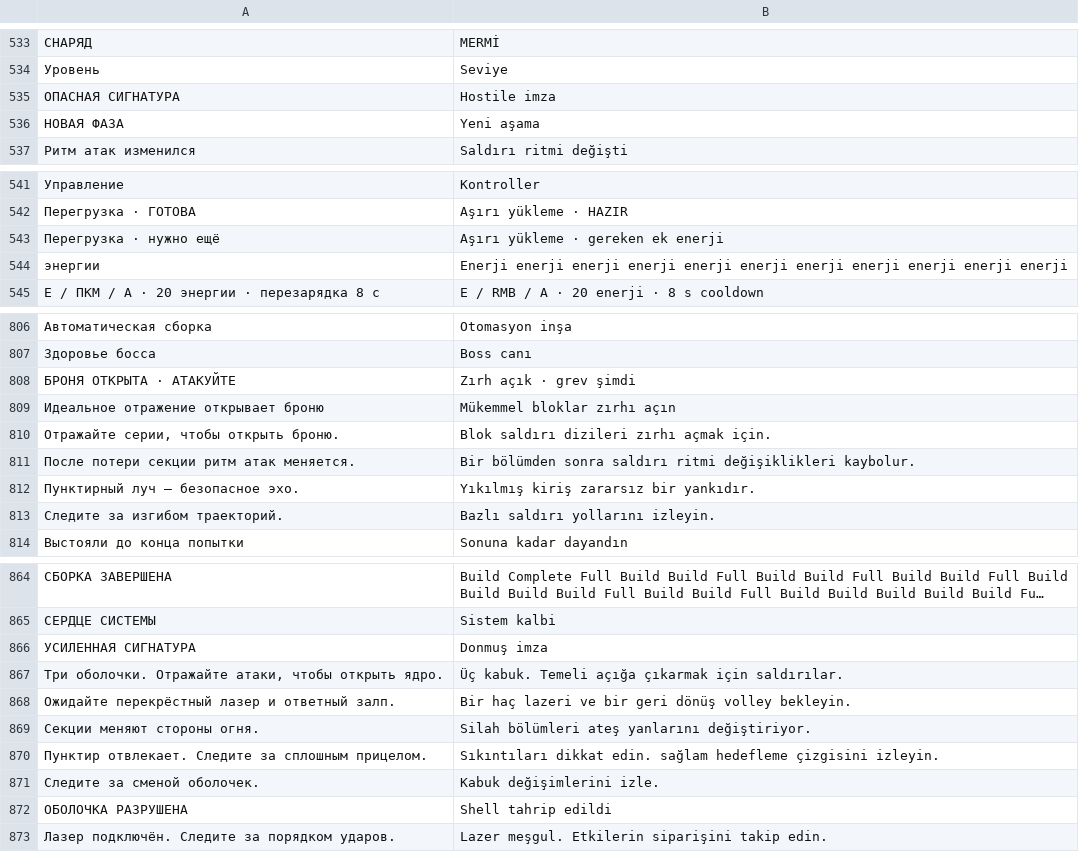
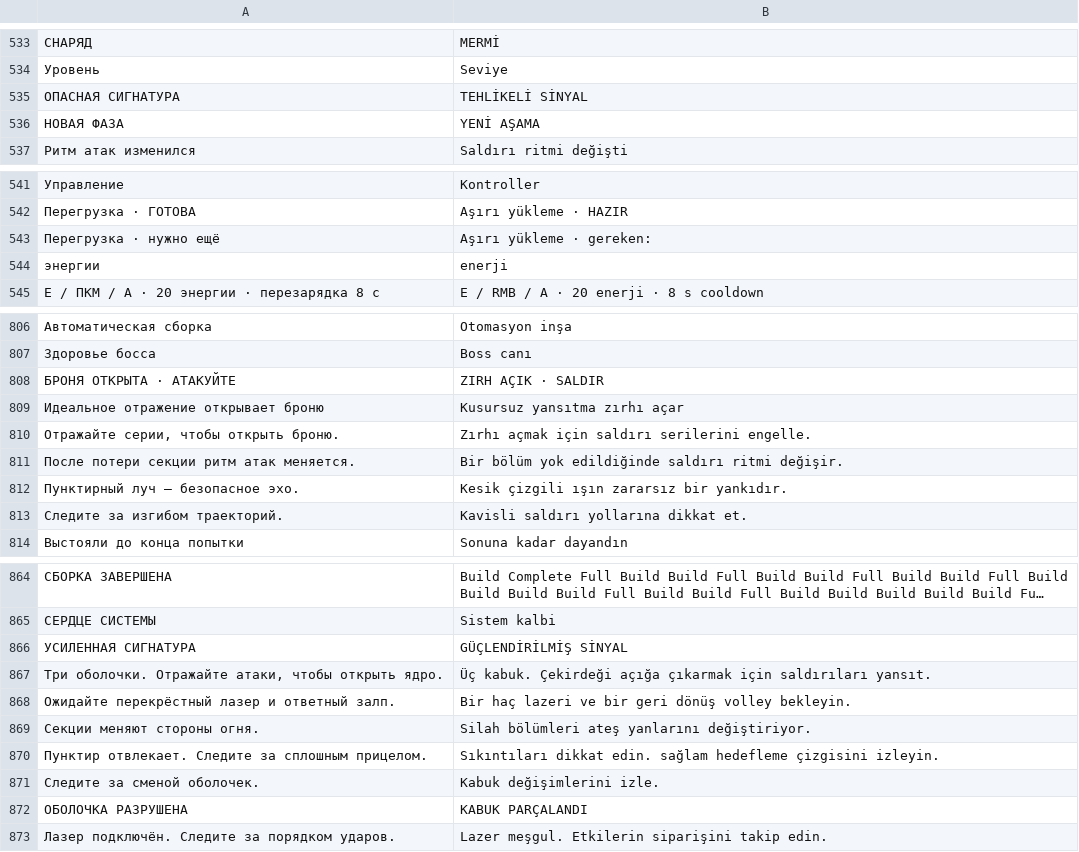
Before and after one commit to reptile1891/core-reactor, a TSV file: tools/translations-tr.tsv, drawn as a sheet; only a part is shown, gaps mark what is left out; long unchanged cells end in …; the diff covers the shown part only; the diff names each change by its address in the sheet, - before the commit and + after, or states it on an @@ line.

```diff
--- a/tools/translations-tr.tsv
+++ b/tools/translations-tr.tsv
-B535: Hostile imza
+B535: TEHLİKELİ SİNYAL
-B536: Yeni aşama
+B536: YENİ AŞAMA
-B543: Aşırı yükleme · gereken ek enerji
+B543: Aşırı yükleme · gereken:
-B544: Enerji enerji enerji enerji enerji enerji enerji enerji enerji enerji enerji
+B544: enerji
-B808: Zırh açık · grev şimdi
+B808: ZIRH AÇIK · SALDIR
-B809: Mükemmel bloklar zırhı açın
+B809: Kusursuz yansıtma zırhı açar
-B810: Blok saldırı dizileri zırhı açmak için.
+B810: Zırhı açmak için saldırı serilerini engelle.
-B811: Bir bölümden sonra saldırı ritmi değişiklikleri kaybolur.
+B811: Bir bölüm yok edildiğinde saldırı ritmi değişir.
-B812: Yıkılmış kiriş zararsız bir yankıdır.
+B812: Kesik çizgili ışın zararsız bir yankıdır.
-B813: Bazlı saldırı yollarını izleyin.
+B813: Kavisli saldırı yollarına dikkat et.
-B866: Donmuş imza
+B866: GÜÇLENDİRİLMİŞ SİNYAL
-B867: Üç kabuk. Temeli açığa çıkarmak için saldırılar.
+B867: Üç kabuk. Çekirdeği açığa çıkarmak için saldırıları yansıt.
-B872: Shell tahrip edildi
+B872: KABUK PARÇALANDI
```
Also changed, not shown: 5 edited cells elsewhere in this file, 11 other files.
